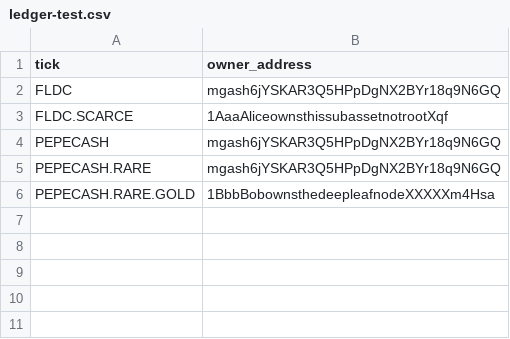
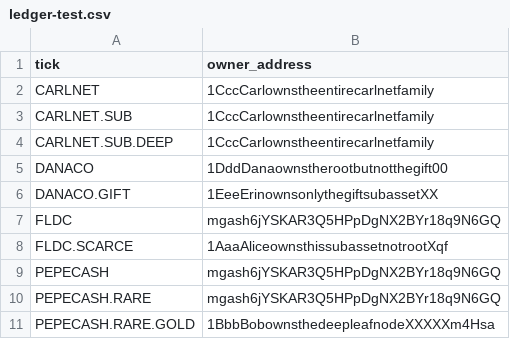
Before and after one commit to XChain-Platform/xchain-indexer, a CSV file: data/genesis/ledger-test.csv, drawn as a sheet; the diff names each change by its address in the sheet, - before the commit and + after, or states it on an @@ line.

Commit message:
feat(genesis): fast dump import + perf opt; fix pass-2 stranding & tx-hash collision

```diff
--- a/data/genesis/ledger-test.csv
+++ b/data/genesis/ledger-test.csv
+row 2: CARLNET | 1CccCarlownstheentirecarlnetfamily
+row 3: CARLNET.SUB | 1CccCarlownstheentirecarlnetfamily
+row 4: CARLNET.SUB.DEEP | 1CccCarlownstheentirecarlnetfamily
+row 5: DANACO | 1DddDanaownstherootbutnotthegift00
+row 6: DANACO.GIFT | 1EeeErinownsonlythegiftsubassetXX
```
Also changed, not shown: 12 other files.
